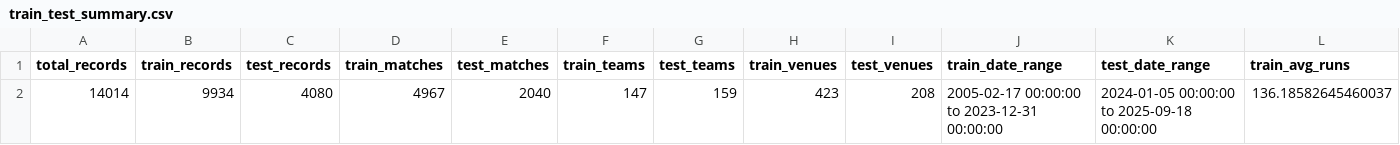
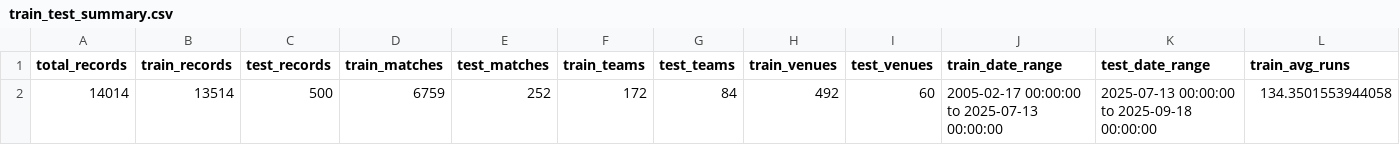
Before and after one commit to JazibWaqas/CircketScore-Prediction-Using-Machine-Learning-, a CSV file: data/train_test_summary.csv, drawn as a sheet; only a part is shown; removed rows and columns are numbered as before the commit, all else as after; rows hold the shown columns only; the diff names each change by its address in the sheet, - before the commit and + after, or states it on an @@ line.

Commit message:
test_train split fixed

```diff
--- a/data/train_test_summary.csv
+++ b/data/train_test_summary.csv
-row 2: 14014 | 9934 | 4080 | 4967 | 2040 | 147 | 159 | 423 | 208 | 2005-02-17 00:00:00 to 2023-12-31 00:00:00 | 2024-01-05 00:00:00 to 2025-09-18 00:00:00 | 136.18582645460037
+row 2: 14014 | 13514 | 500 | 6759 | 252 | 172 | 84 | 492 | 60 | 2005-02-17 00:00:00 to 2025-07-13 00:00:00 | 2025-07-13 00:00:00 to 2025-09-18 00:00:00 | 134.3501553944058
```
Also changed, not shown: 2 other files.
